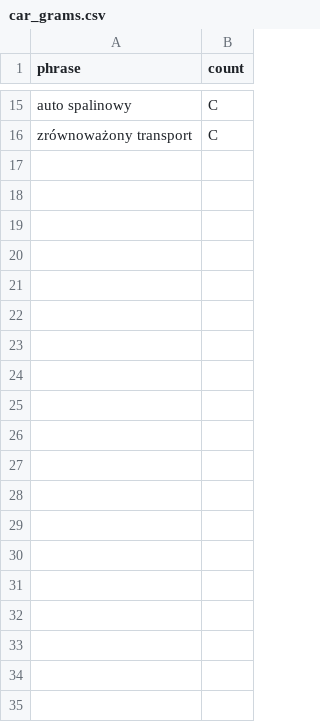
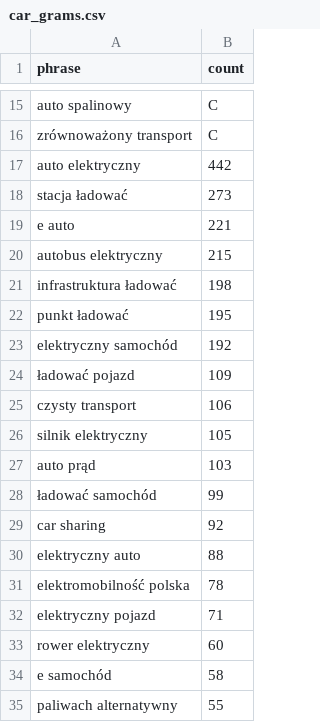
Before and after one commit to pSzyc/Climate, a CSV file: Classification/files/ngram/topics/car_grams.csv, drawn as a sheet; only a part is shown, gaps mark what is left out; the diff covers the shown part only; the diff names each change by its address in the sheet, - before the commit and + after, or states it on an @@ line.

Commit message:
ngrams

```diff
--- a/Classification/files/ngram/topics/car_grams.csv
+++ b/Classification/files/ngram/topics/car_grams.csv
+row 17: auto elektryczny | 442
+row 18: stacja ładować | 273
+row 19: e auto | 221
+row 20: autobus elektryczny | 215
+row 21: infrastruktura ładować | 198
+row 22: punkt ładować | 195
+row 23: elektryczny samochód | 192
+row 24: ładować pojazd | 109
+row 25: czysty transport | 106
+row 26: silnik elektryczny | 105
+row 27: auto prąd | 103
+row 28: ładować samochód | 99
+row 29: car sharing | 92
+row 30: elektryczny auto | 88
+row 31: elektromobilność polska | 78
+row 32: elektryczny pojazd | 71
+row 33: rower elektryczny | 60
+row 34: e samochód | 58
+row 35: paliwach alternatywny | 55
```
Also changed, not shown: 54 added rows elsewhere in this file, Classification/files/ngram/topics/energy_grams.csv, Classification/files/ngram/topics/industry_grams.csv, 15 other files.
